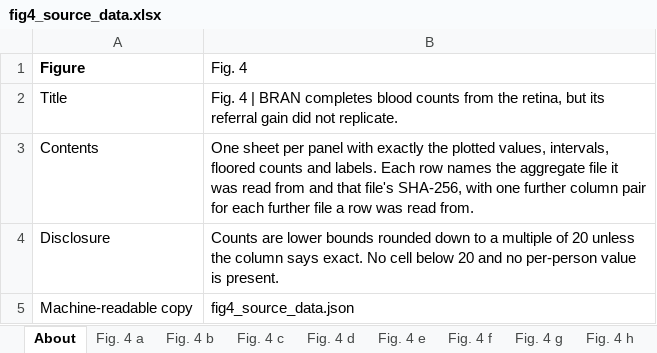
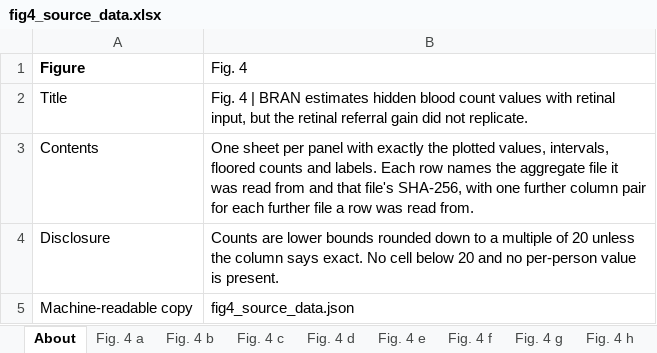
Before and after one commit to ethanwu2011/BRAN, an Excel workbook: paper/source_data/fig4_source_data.xlsx, sheet About, drawn as a sheet; only a part is shown; values as stored, in another font and other column widths than the file's, no borders; the diff covers the shown part only; the diff names each change by its address in the sheet, - before the commit and + after, or states it on an @@ line.

```diff
--- a/paper/source_data/fig4_source_data.xlsx (sheet About)
+++ b/paper/source_data/fig4_source_data.xlsx (sheet About)
-B2 (Fig. 4): …| BRAN completes blood counts from the retina, but its referral gain…
+B2 (Fig. 4): …| BRAN estimates hidden blood count values with retinal input, but the retinal referral gain…
```
Also changed, not shown: 1 edited cell elsewhere in this sheet, paper/source_data/ed2_source_data.xlsx, paper/source_data/ed3_source_data.xlsx, 45 other files.
